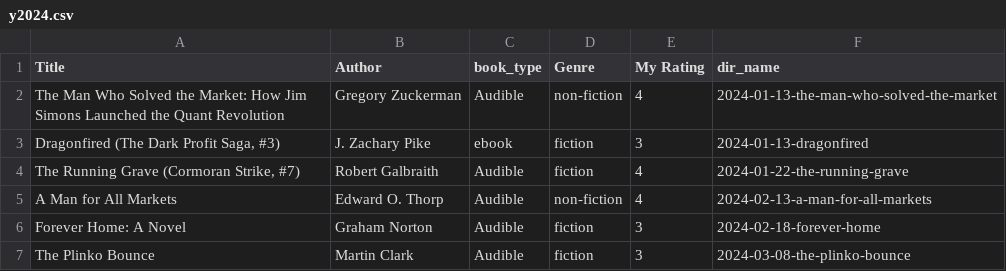
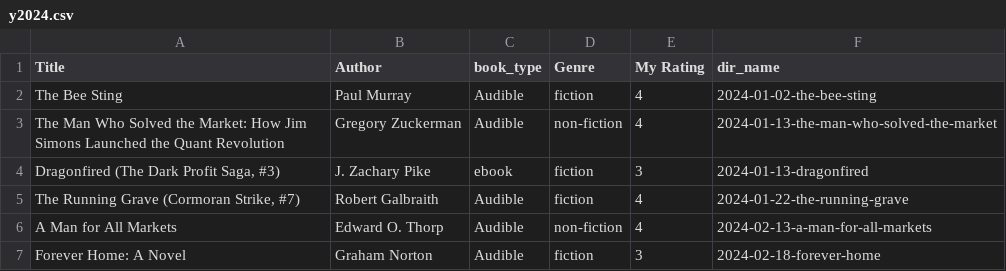
Before and after one commit to mmhanif/self-halt, a CSV file: posts/2024-12-31-what-i-read-in-2024/y2024.csv, drawn as a sheet; only a part is shown; the shorter side is filled out with more unchanged rows; the diff names each change by its address in the sheet, - before the commit and + after, or states it on an @@ line.

Commit message:
Updated 2024 book list to include The Bee Sting

```diff
--- a/posts/2024-12-31-what-i-read-in-2024/y2024.csv
+++ b/posts/2024-12-31-what-i-read-in-2024/y2024.csv
+row 2: The Bee Sting | Paul Murray | Audible | fiction | 4 | 2024-01-02-the-bee-sting
```
